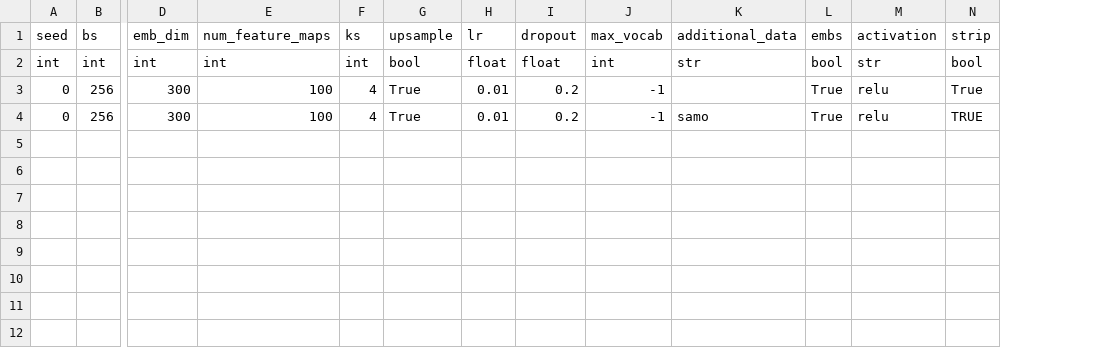
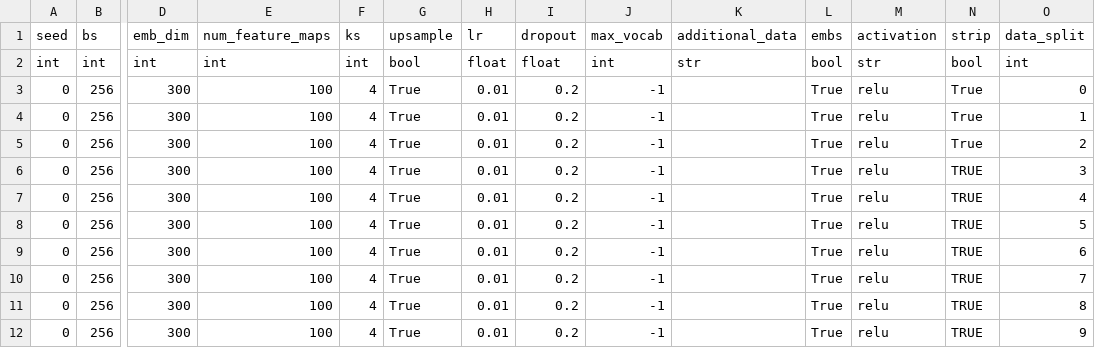
Before and after one commit to mahartmann/info_clusters, a CSV file: hyperparams.csv, drawn as a sheet; only a part is shown, gaps mark what is left out; addresses are those after the commit; rows hold the shown columns only; the diff names each change by its address in the sheet, - before the commit and + after, or states it on an @@ line.

```diff
--- a/hyperparams.csv
+++ b/hyperparams.csv
+column O (data_split), rows 2-3: int | 0; row 6: 3
+row 4: 0 | 256 | 300 | 100 | 4 | True | 0.01 | 0.2 | -1 |  | True | relu | True | 1
+row 5: 0 | 256 | 300 | 100 | 4 | True | 0.01 | 0.2 | -1 |  | True | relu | True | 2
-K6 (additional_data): samo
+K6 (additional_data): (empty)
+row 7: 0 | 256 | 300 | 100 | 4 | True | 0.01 | 0.2 | -1 |  | True | relu | TRUE | 4
+row 8: 0 | 256 | 300 | 100 | 4 | True | 0.01 | 0.2 | -1 |  | True | relu | TRUE | 5
+row 9: 0 | 256 | 300 | 100 | 4 | True | 0.01 | 0.2 | -1 |  | True | relu | TRUE | 6
+row 10: 0 | 256 | 300 | 100 | 4 | True | 0.01 | 0.2 | -1 |  | True | relu | TRUE | 7
+row 11: 0 | 256 | 300 | 100 | 4 | True | 0.01 | 0.2 | -1 |  | True | relu | TRUE | 8
+row 12: 0 | 256 | 300 | 100 | 4 | True | 0.01 | 0.2 | -1 |  | True | relu | TRUE | 9
```
Also changed, not shown: results.csv, results_test.csv, 2 other files.
